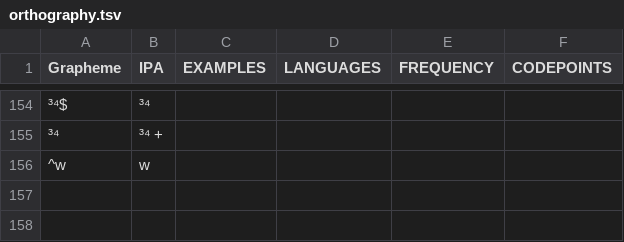
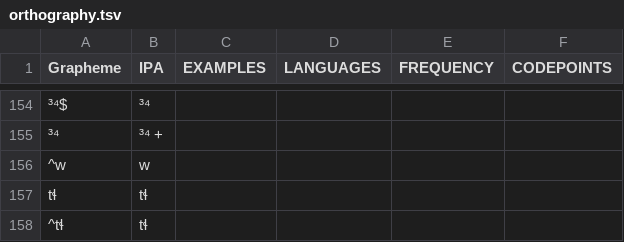
Before and after one commit to lexibank/hsiuhmongmien, a TSV file: etc/orthography.tsv, drawn as a sheet; only a part is shown, gaps mark what is left out; the diff names each change by its address in the sheet, - before the commit and + after, or states it on an @@ line.

Commit message:
update orthography profile

```diff
--- a/etc/orthography.tsv
+++ b/etc/orthography.tsv
+row 157: tɬ | tɬ
+row 158: ^tɬ | tɬ
```
